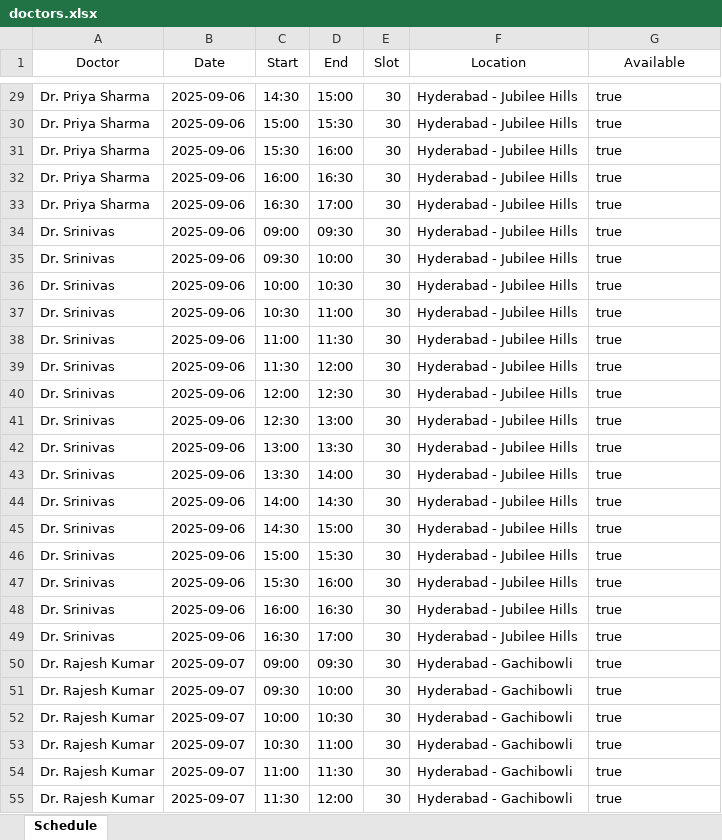
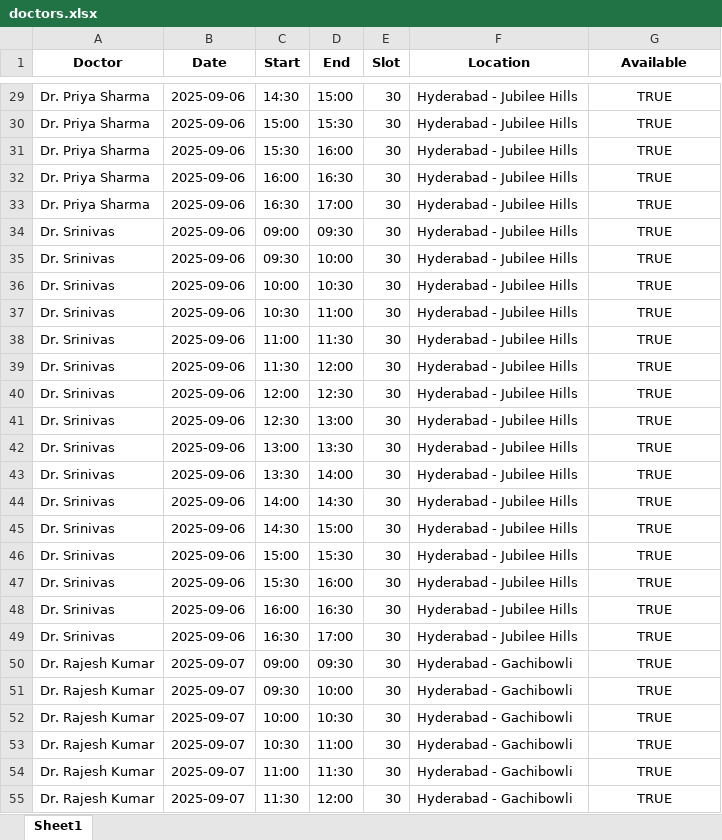
Before and after one commit to jashwanthnani/Medical-Appointment-Scheduling-AI-Agent, an Excel workbook: data/doctors.xlsx, sheet Sheet1, drawn as a sheet; only a part is shown, gaps mark what is left out; values as stored, in another font and other column widths than the file's, no borders; the diff covers the shown part only; the diff names each change by its address in the sheet, - before the commit and + after, or states it on an @@ line.

```diff
--- a/data/doctors.xlsx (sheet Sheet1)
+++ b/data/doctors.xlsx (sheet Sheet1)
-sheet tab: Schedule
+sheet tab: Sheet1
-A1:G1 bold: off
+A1:G1 bold: on
-G29:G55 alignment: left
+G29:G55 alignment: center
-G29:G55 (Available): true
+G29:G55 (Available): TRUE
```
Also changed, not shown: 309 edited cells and cell formats elsewhere in this sheet, data/appointments.xlsx, 8 other files.
